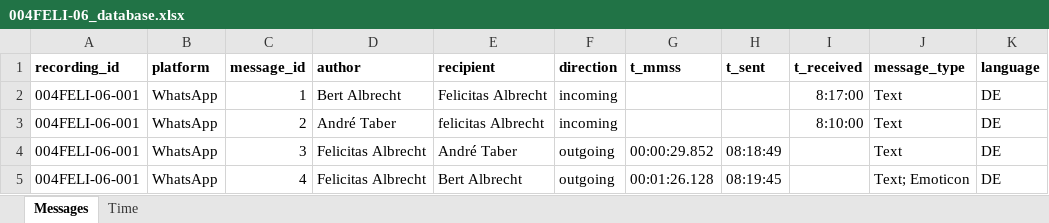
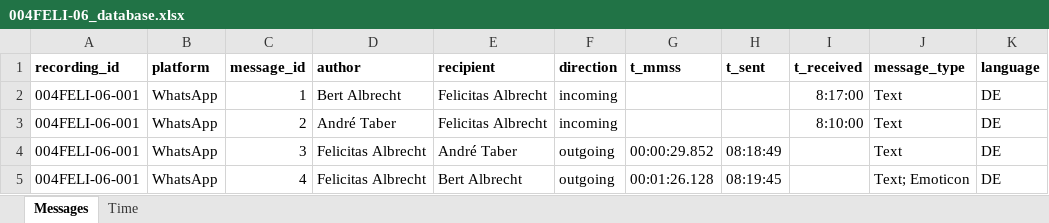
Before and after one commit to dsl-unibe-ch/TiT-visualizations, an Excel workbook: src/lib/assets/data/004FELI-06_database.xlsx, sheet Messages, drawn as a sheet; only a part is shown; values as stored, in another font and other column widths than the file's, no borders; the diff names each change by its address in the sheet, - before the commit and + after, or states it on an @@ line.

```diff
--- a/src/lib/assets/data/004FELI-06_database.xlsx (sheet Messages)
+++ b/src/lib/assets/data/004FELI-06_database.xlsx (sheet Messages)
-E3 (recipient): felicitas Albrecht
+E3 (recipient): Felicitas Albrecht
```
Also changed, not shown: 1 other file.
